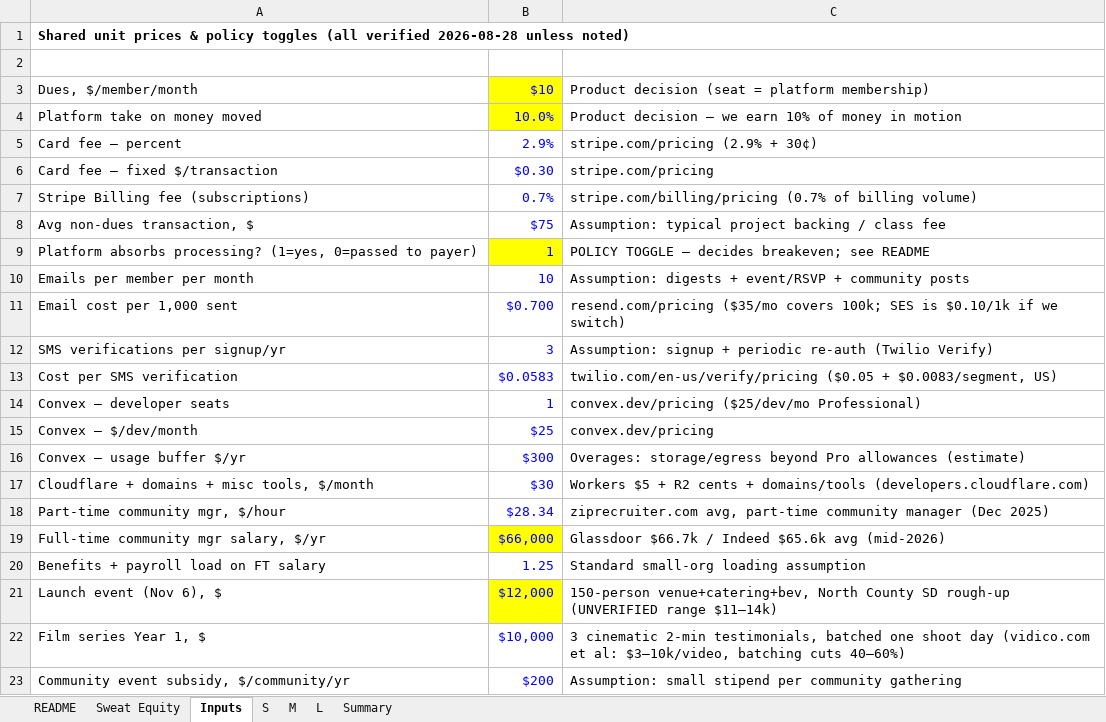
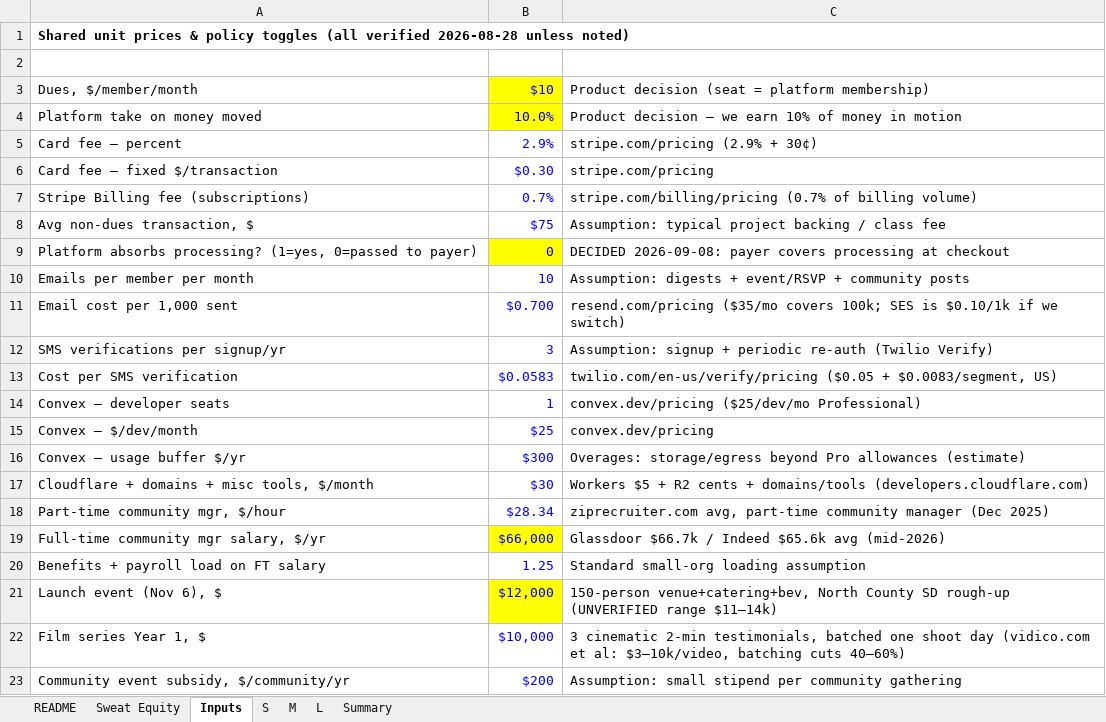
Before and after one commit to rockodragon/wonderwall, an Excel workbook: docs/financial-model-3yr.xlsx, sheet Inputs, drawn as a sheet; values as stored, in another font and other column widths than the file's, no borders; the diff names each change by its address in the sheet, - before the commit and + after, or states it on an @@ line.

```diff
--- a/docs/financial-model-3yr.xlsx (sheet Inputs)
+++ b/docs/financial-model-3yr.xlsx (sheet Inputs)
-B9: 1
+B9: 0
-C9: POLICY TOGGLE — decides breakeven; see README
+C9: DECIDED 2026-09-08: payer covers processing at checkout
```
Also changed, not shown: sheet S, sheet M, sheet L, sheet Sweat Equity, sheet Summary, 5 other files.
